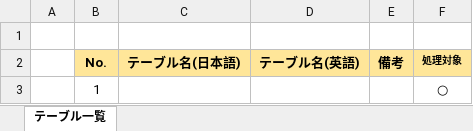
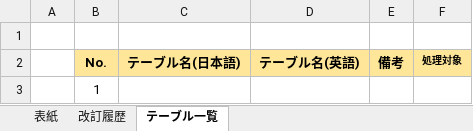
Before and after one commit to WizeDevelop/TableSpecification, an Excel workbook: Wizeテーブル仕様書.xlsm, sheet テーブル一覧, drawn as a sheet; values as stored, in another font and other column widths than the file's, no borders; charts and pictures not drawn; the diff names each change by its address in the sheet, - before the commit and + after, or states it on an @@ line.

```diff
--- a/Wizeテーブル仕様書.xlsm (sheet テーブル一覧)
+++ b/Wizeテーブル仕様書.xlsm (sheet テーブル一覧)
+sheet tab: 表紙
+sheet tab: 改訂履歴
-F3 (処理対象): ○
+F3 (処理対象): (empty)
```
Also changed, not shown: charts or pictures, 1 other file.
